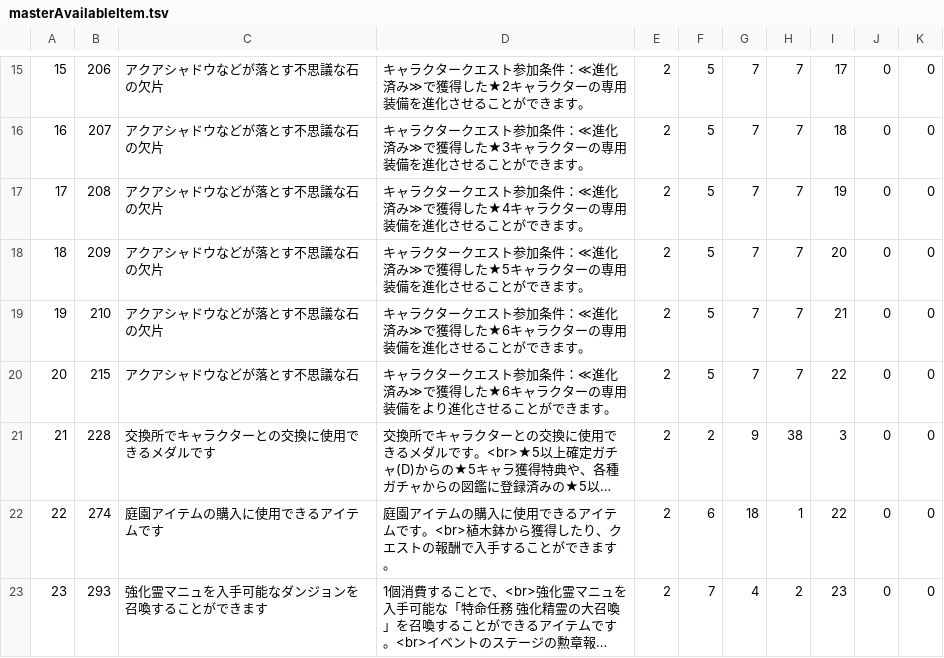
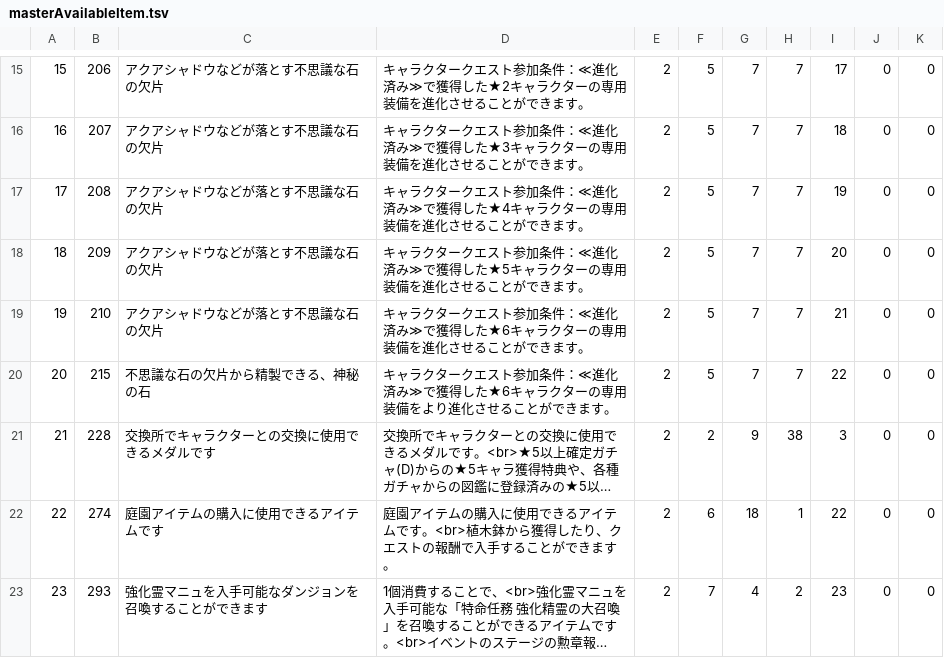
Before and after one commit to game4353/fkg_data, a TSV file: master/masterAvailableItem.tsv, drawn as a sheet; only a part is shown, gaps mark what is left out; long unchanged cells end in …; the diff names each change by its address in the sheet, - before the commit and + after, or states it on an @@ line.

```diff
--- a/master/masterAvailableItem.tsv
+++ b/master/masterAvailableItem.tsv
-C20: アクアシャドウなどが落とす不思議な石
+C20: 不思議な石の欠片から精製できる、神秘の石
```
Also changed, not shown: master/masterCharacterLeaderSkill.tsv, master/masterCharacterLeaderSkillDescription.tsv, 1 other file.
